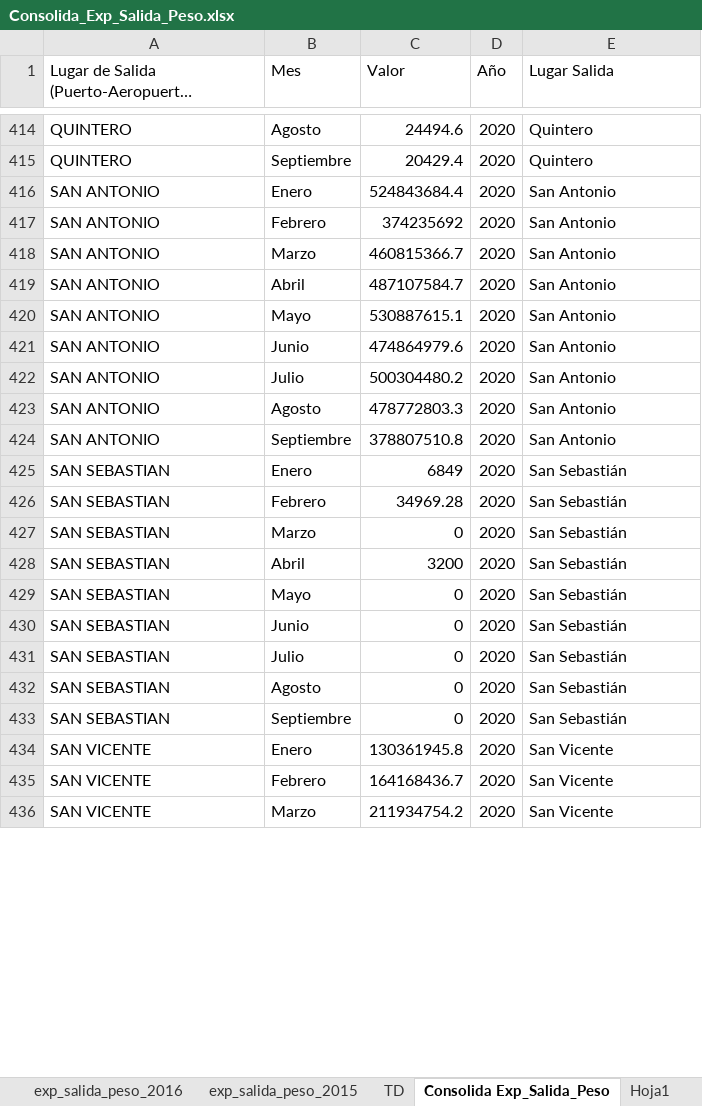
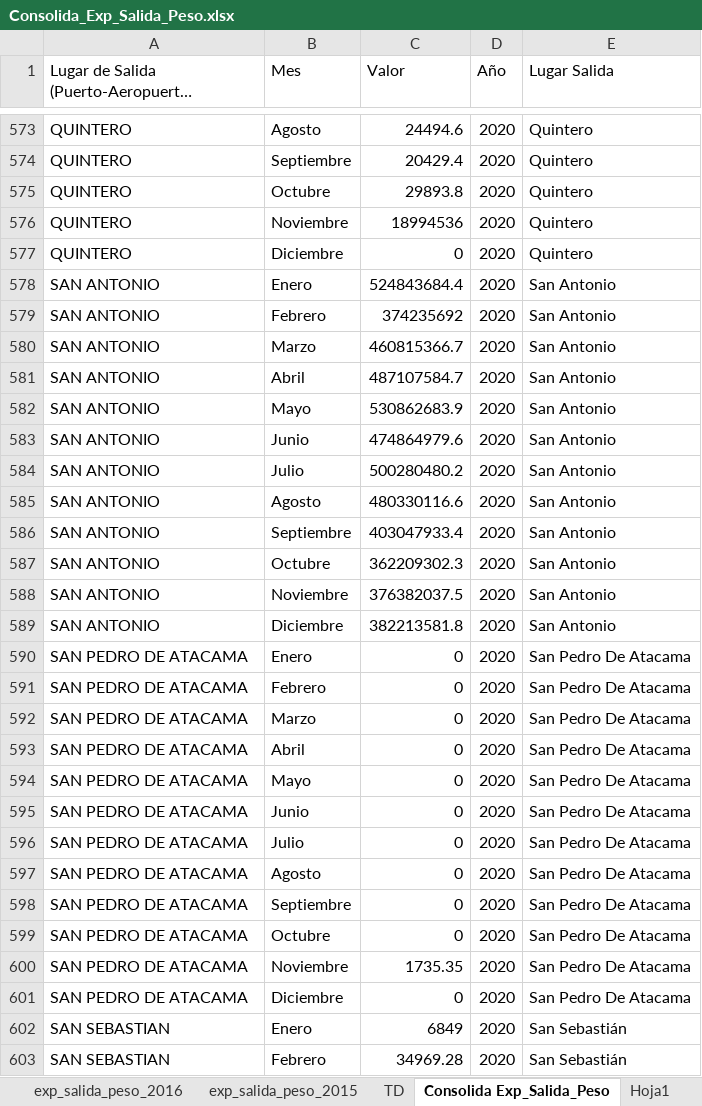
Before and after one commit to Sud-Austral/DATA-COMERCIO, an Excel workbook: PESO/Consolida_Exp_Salida_Peso.xlsx, sheet Consolida Exp_Salida_Peso, drawn as a sheet; only a part is shown, gaps mark what is left out; the shorter side is filled out with more unchanged rows; long unchanged cells end in …; values as stored, in another font and other column widths than the file's, no borders; table styles not drawn; addresses are those after the commit; the diff covers the shown part only; the diff names each change by its address in the sheet, - before the commit and + after, or states it on an @@ line.

```diff
--- a/PESO/Consolida_Exp_Salida_Peso.xlsx (sheet Consolida Exp_Salida_Peso)
+++ b/PESO/Consolida_Exp_Salida_Peso.xlsx (sheet Consolida Exp_Salida_Peso)
+row 575: QUINTERO | Octubre | 29893.8 | 2020 | Quintero
+row 576: QUINTERO | Noviembre | 18994536 | 2020 | Quintero
+row 577: QUINTERO | Diciembre | 0 | 2020 | Quintero
-C582 (Valor): 530887615.1
+C582 (Valor): 530862683.9
-C584 (Valor): 500304480.2
+C584 (Valor): 500280480.2
-C585 (Valor): 478772803.3
+C585 (Valor): 480330116.6
-C586 (Valor): 378807510.8
+C586 (Valor): 403047933.4
+row 587: SAN ANTONIO | Octubre | 362209302.3 | 2020 | San Antonio
+row 588: SAN ANTONIO | Noviembre | 376382037.5 | 2020 | San Antonio
+row 589: SAN ANTONIO | Diciembre | 382213581.8 | 2020 | San Antonio
+row 590: SAN PEDRO DE ATACAMA | Enero | 0 | 2020 | San Pedro De Atacama
+row 591: SAN PEDRO DE ATACAMA | Febrero | 0 | 2020 | San Pedro De Atacama
+row 592: SAN PEDRO DE ATACAMA | Marzo | 0 | 2020 | San Pedro De Atacama
+row 593: SAN PEDRO DE ATACAMA | Abril | 0 | 2020 | San Pedro De Atacama
+row 594: SAN PEDRO DE ATACAMA | Mayo | 0 | 2020 | San Pedro De Atacama
+row 595: SAN PEDRO DE ATACAMA | Junio | 0 | 2020 | San Pedro De Atacama
+row 596: SAN PEDRO DE ATACAMA | Julio | 0 | 2020 | San Pedro De Atacama
+row 597: SAN PEDRO DE ATACAMA | Agosto | 0 | 2020 | San Pedro De Atacama
+row 598: SAN PEDRO DE ATACAMA | Septiembre | 0 | 2020 | San Pedro De Atacama
+row 599: SAN PEDRO DE ATACAMA | Octubre | 0 | 2020 | San Pedro De Atacama
+row 600: SAN PEDRO DE ATACAMA | Noviembre | 1735.35 | 2020 | San Pedro De Atacama
+row 601: SAN PEDRO DE ATACAMA | Diciembre | 0 | 2020 | San Pedro De Atacama
```
Also changed, not shown: 183 added rows and 30 edited cells elsewhere in this sheet, sheet exp_salida_peso_2020, PESO/Consolida_Imp_Salida_Peso.xlsx, VALOR/Consolida Exp_salida_valor.xlsx, 1 other file.
